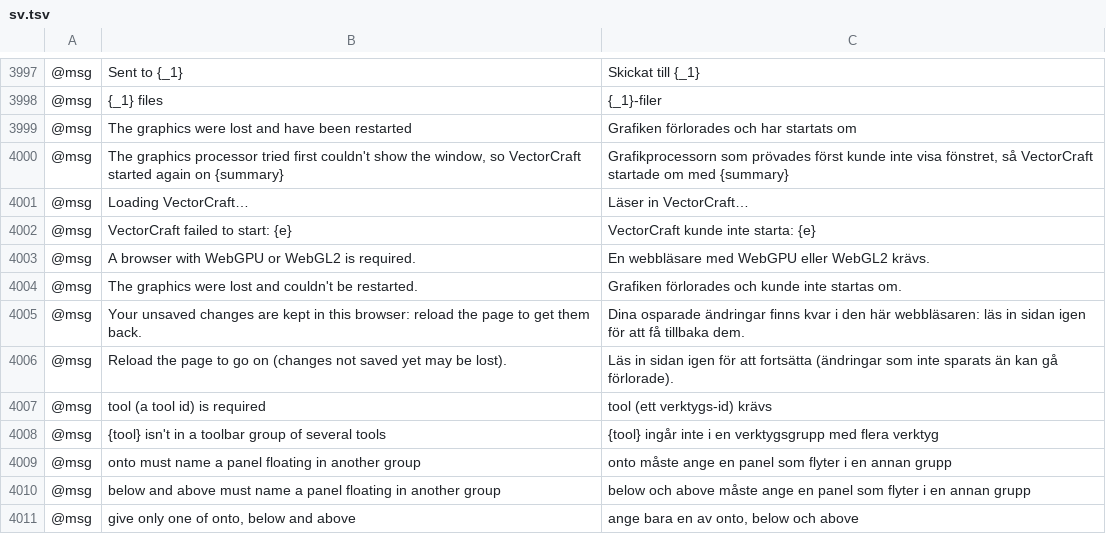
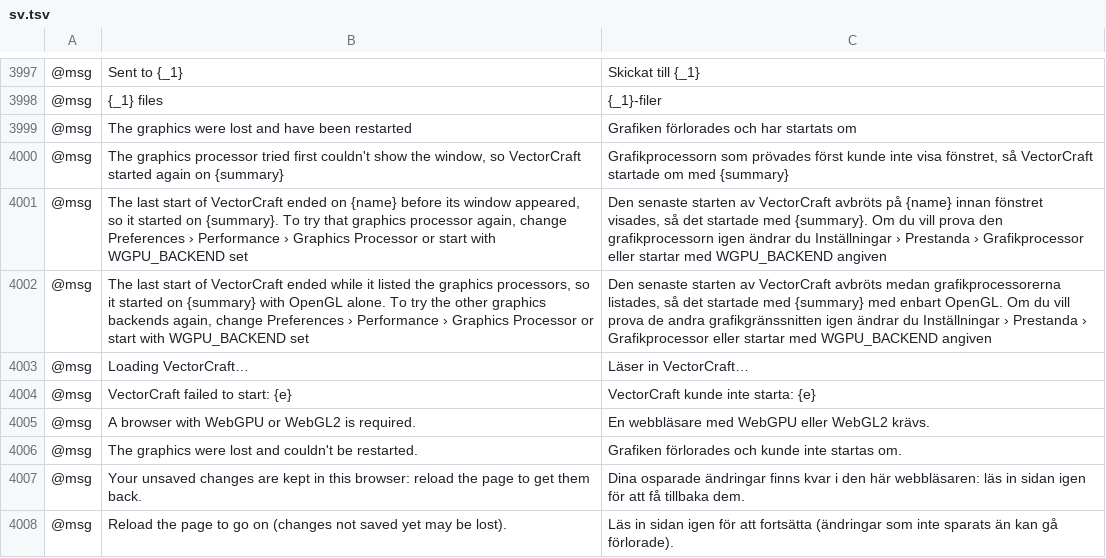
Before and after one commit to 00xJS/vectorcraft, a TSV file: crates/ui-egui/src/i18n/sv.tsv, drawn as a sheet; only a part is shown, gaps mark what is left out; the shorter side is filled out with more unchanged rows; the diff names each change by its address in the sheet, - before the commit and + after, or states it on an @@ line.

```diff
--- a/crates/ui-egui/src/i18n/sv.tsv
+++ b/crates/ui-egui/src/i18n/sv.tsv
+row 4001: @msg | The last start of VectorCraft ended on {name} before its window appeared, so it started on {summary}. To try that graphics processor again, change Preferences › Performance › Graphics Processor or start with WGPU_BACKEND set | Den senaste starten av VectorCraft avbröts på {name} innan fönstret visades, så det startade med {summary}. Om du vill prova den grafikprocessorn igen ändrar du Inställningar › Prestanda › Grafikprocessor eller startar med WGPU_BACKEND angiven
+row 4002: @msg | The last start of VectorCraft ended while it listed the graphics processors, so it started on {summary} with OpenGL alone. To try the other graphics backends again, change Preferences › Performance › Graphics Processor or start with WGPU_BACKEND set | Den senaste starten av VectorCraft avbröts medan grafikprocessorerna listades, så det startade med {summary} med enbart OpenGL. Om du vill prova de andra grafikgränssnitten igen ändrar du Inställningar › Prestanda › Grafikprocessor eller startar med WGPU_BACKEND angiven
```
Also changed, not shown: crates/ui-egui/src/i18n/el.tsv, crates/ui-egui/src/i18n/fi.tsv.
